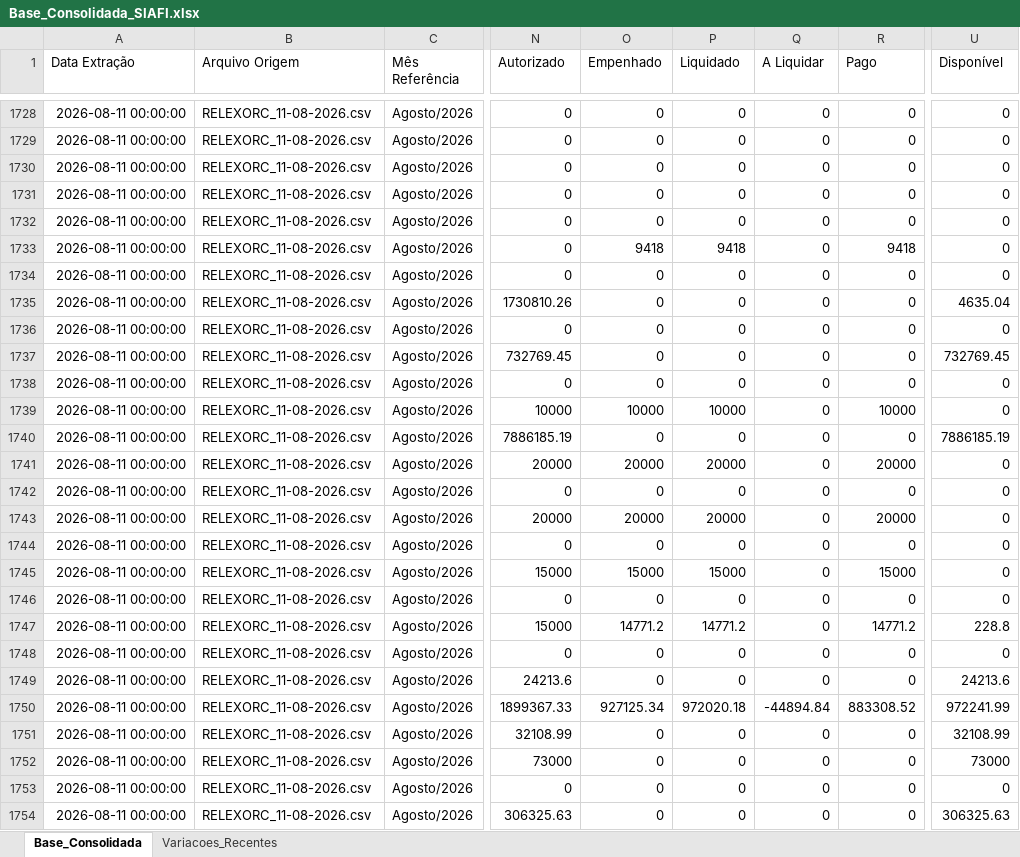
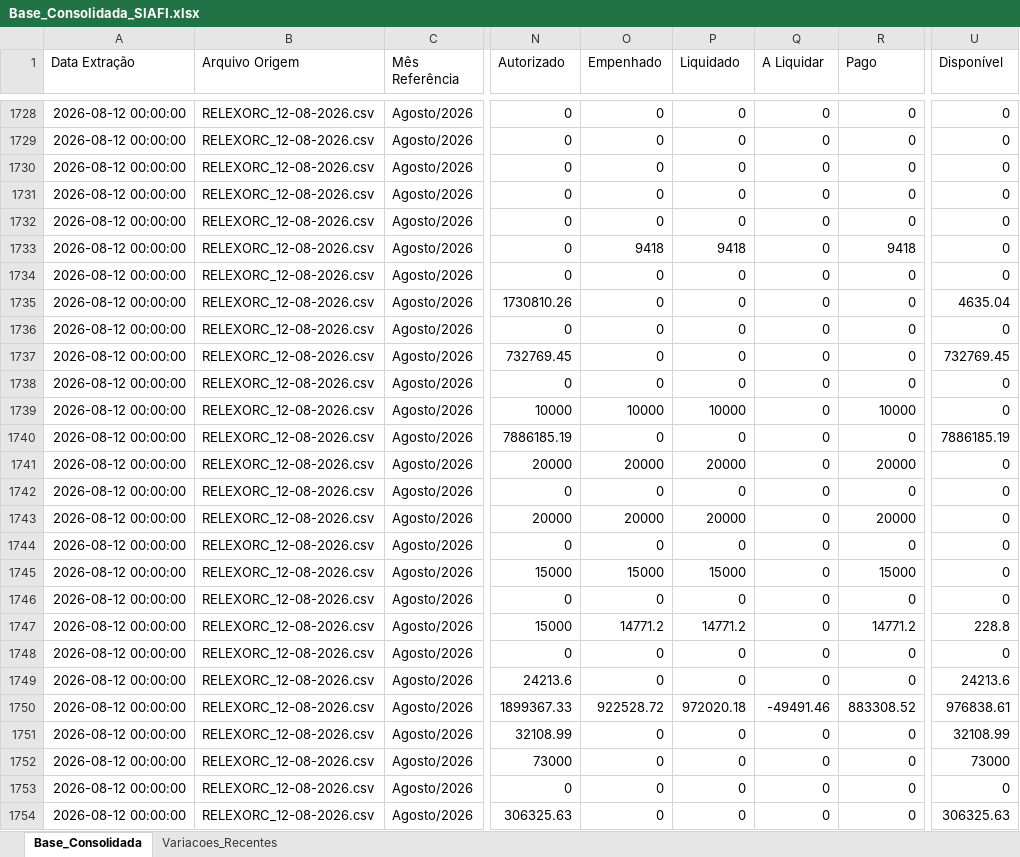
Before and after one commit to leuler-web/painel-execucao-uea, an Excel workbook: Base_Consolidada_SIAFI.xlsx, sheet Base_Consolidada, drawn as a sheet; only a part is shown, gaps mark what is left out; values as stored, in another font and other column widths than the file's, no borders; the diff covers the shown part only; the diff names each change by its address in the sheet, - before the commit and + after, or states it on an @@ line.

Commit message:
Atualização automática - Base Consolidada

```diff
--- a/Base_Consolidada_SIAFI.xlsx (sheet Base_Consolidada)
+++ b/Base_Consolidada_SIAFI.xlsx (sheet Base_Consolidada)
-A1728:A1754 (Data Extração): 2026-08-11 00:00:00
+A1728:A1754 (Data Extração): 2026-08-12 00:00:00
-B1728:B1754 (Arquivo Origem): RELEXORC_11-08-2026.csv
+B1728:B1754 (Arquivo Origem): RELEXORC_12-08-2026.csv
-O1750 (Empenhado): 927125.34
+O1750 (Empenhado): 922528.72
-Q1750 (A Liquidar): -44894.84
+Q1750 (A Liquidar): -49491.46
-U1750 (Disponível): 972241.99
+U1750 (Disponível): 976838.61
```
Also changed, not shown: 683 edited cells elsewhere in this sheet, sheet Variacoes_Recentes.
